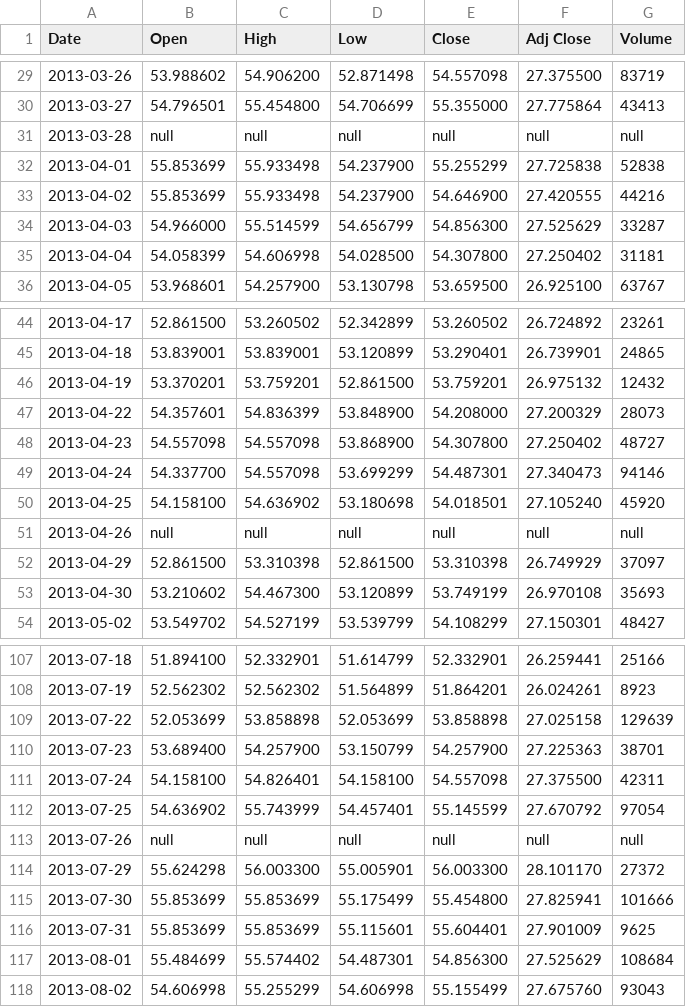
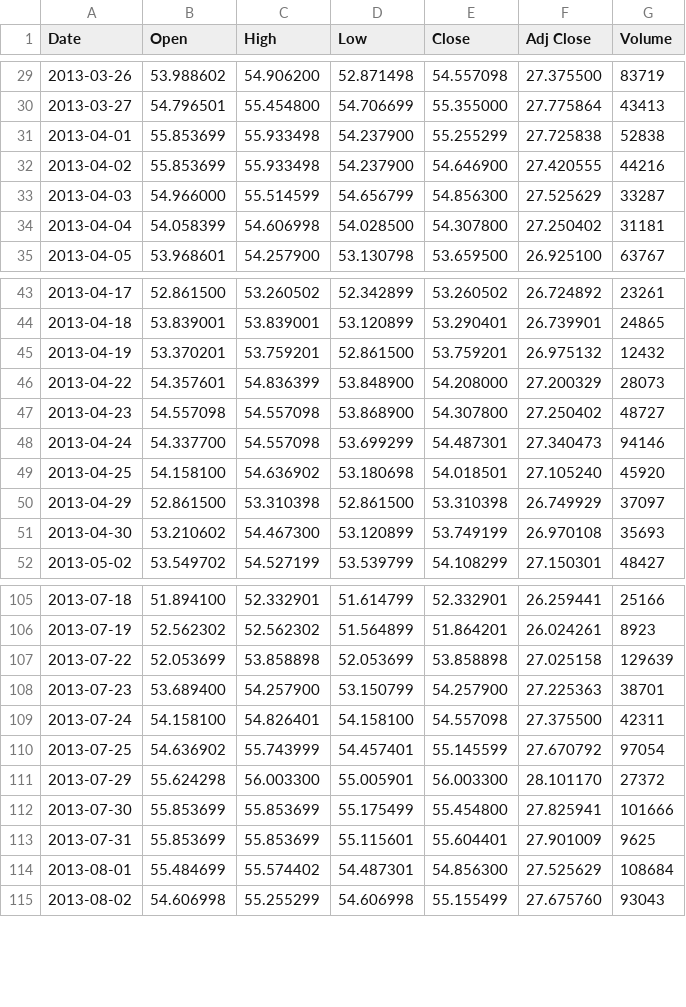
Before and after one commit to tfarina/isengard, a CSV file: c/apps/moneybin/sets/CGAS5.SA.csv, drawn as a sheet; only a part is shown, gaps mark what is left out; the diff names each change by its address in the sheet, - before the commit and + after, or states it on an @@ line.

Commit message:
moneybin: remove 'null' from CGAS5 and RADL3 csv files
Signed-off-by: Thiago Farina <tfransosi@gmail.com>

```diff
--- a/c/apps/moneybin/sets/CGAS5.SA.csv
+++ b/c/apps/moneybin/sets/CGAS5.SA.csv
-row 31: 2013-03-28 | null | null | null | null | null | null
-row 51: 2013-04-26 | null | null | null | null | null | null
-row 113: 2013-07-26 | null | null | null | null | null | null
```
Also changed, not shown: c/apps/moneybin/sets/RADL3.SA.csv.
